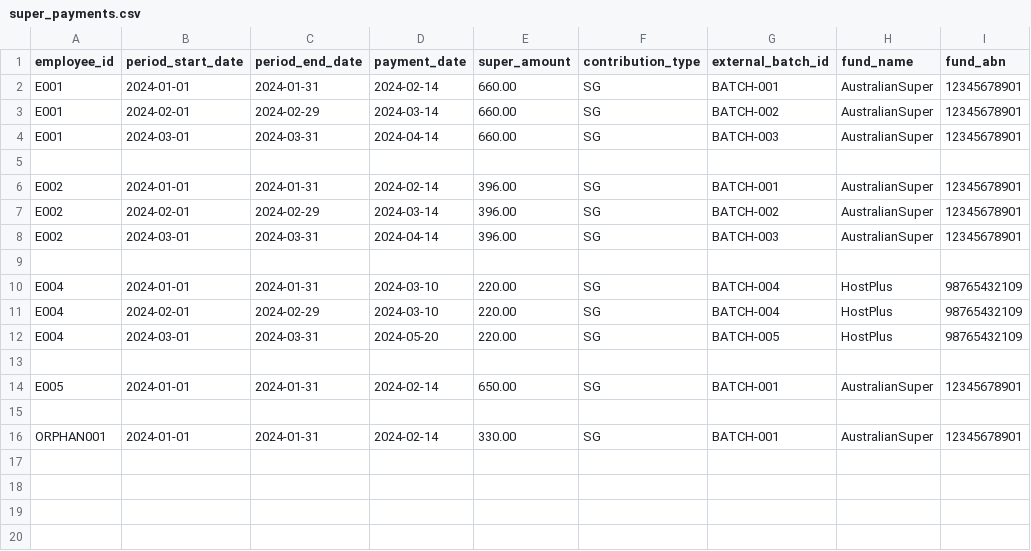
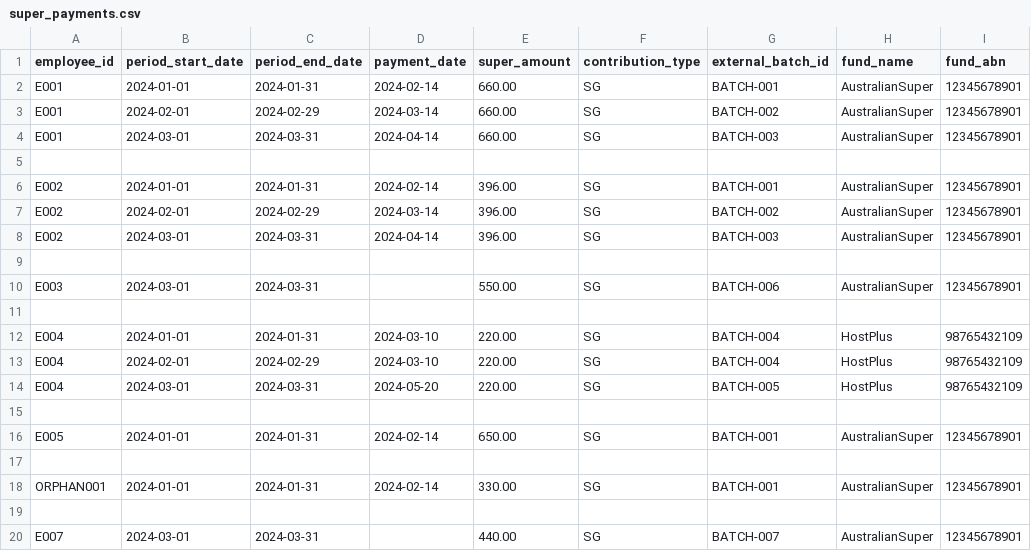
Before and after one commit to dcrops/payroll-diagnostics-engine, a CSV file: data/sample/super_payments.csv, drawn as a sheet; the diff names each change by its address in the sheet, - before the commit and + after, or states it on an @@ line.

```diff
--- a/data/sample/super_payments.csv
+++ b/data/sample/super_payments.csv
+row 10: E003 | 2024-03-01 | 2024-03-31 |  | 550.00 | SG | BATCH-006 | AustralianSuper | 12345678901
+row 11: (empty)
+row 19: (empty)
+row 20: E007 | 2024-03-01 | 2024-03-31 |  | 440.00 | SG | BATCH-007 | AustralianSuper | 12345678901
```
Also changed, not shown: data/sample/leave_ledger.csv, data/sample/pay_events.csv, 28 other files.
